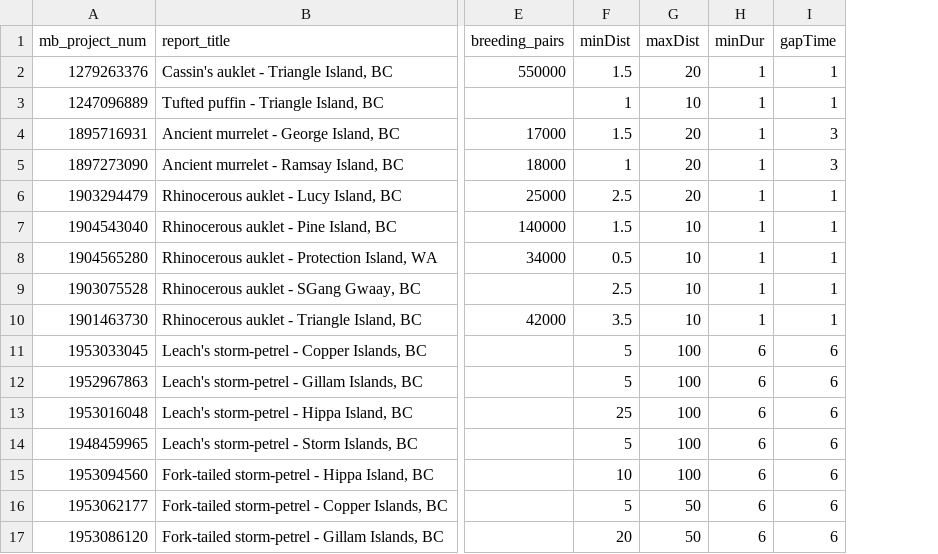
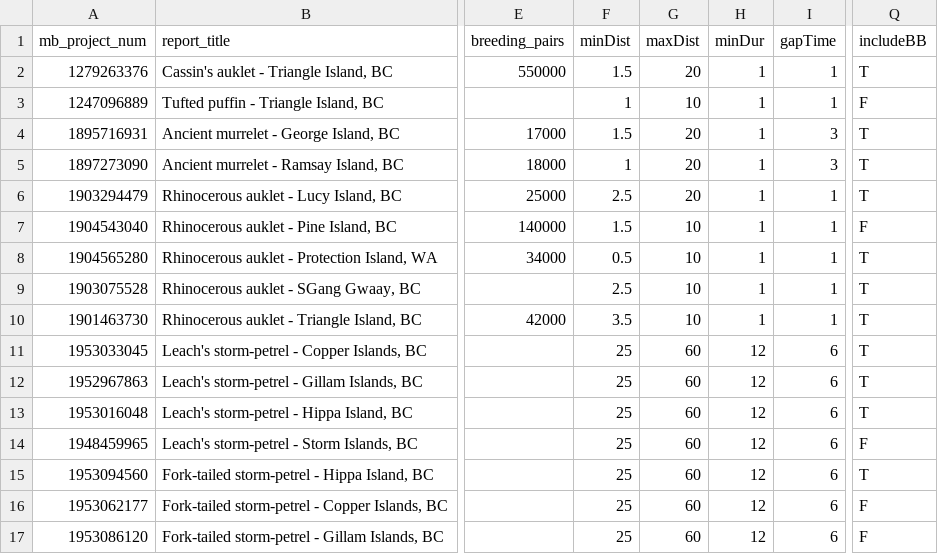
Before and after one commit to popovs/OPPtools, a CSV file: data-raw/opp-cpf-report-params.csv, drawn as a sheet; only a part is shown, gaps mark what is left out; the diff names each change by its address in the sheet, - before the commit and + after, or states it on an @@ line.

Commit message:
Try new stormie trip params based on Ariel's feedback. Change some text to fit with stormie's better. Add option to skip bb kernel- not sure why this is failing for some stormies with new params.

```diff
--- a/data-raw/opp-cpf-report-params.csv
+++ b/data-raw/opp-cpf-report-params.csv
+column Q (includeBB), rows 2-17: T | F | T | T | T | F | T | T | T | T | T | T | F | T | F | F
-F11:F12 (minDist): 5
+F11:F12 (minDist): 25
-G11:G15 (maxDist): 100
+G11:G15 (maxDist): 60
-H11:H17 (minDur): 6
+H11:H17 (minDur): 12
-F14 (minDist): 5
+F14 (minDist): 25
-F15 (minDist): 10
+F15 (minDist): 25
-F16 (minDist): 5
+F16 (minDist): 25
-G16:G17 (maxDist): 50
+G16:G17 (maxDist): 60
-F17 (minDist): 20
+F17 (minDist): 25
```
Also changed, not shown: 3 other files.
